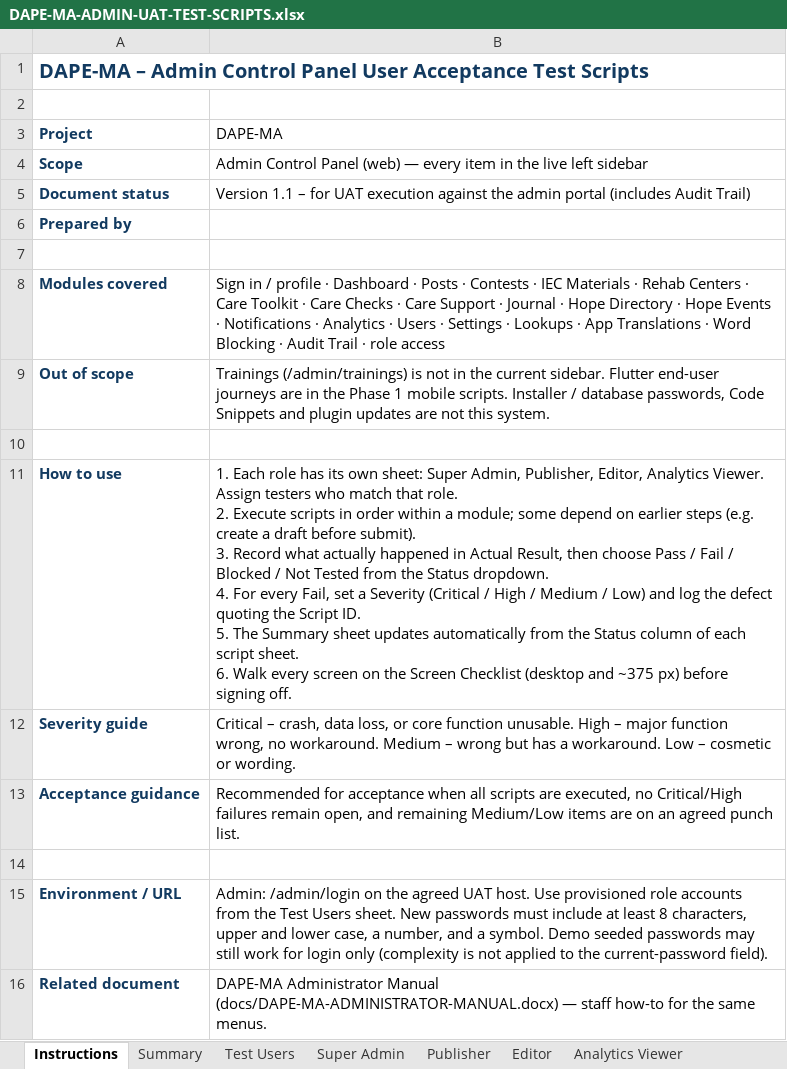
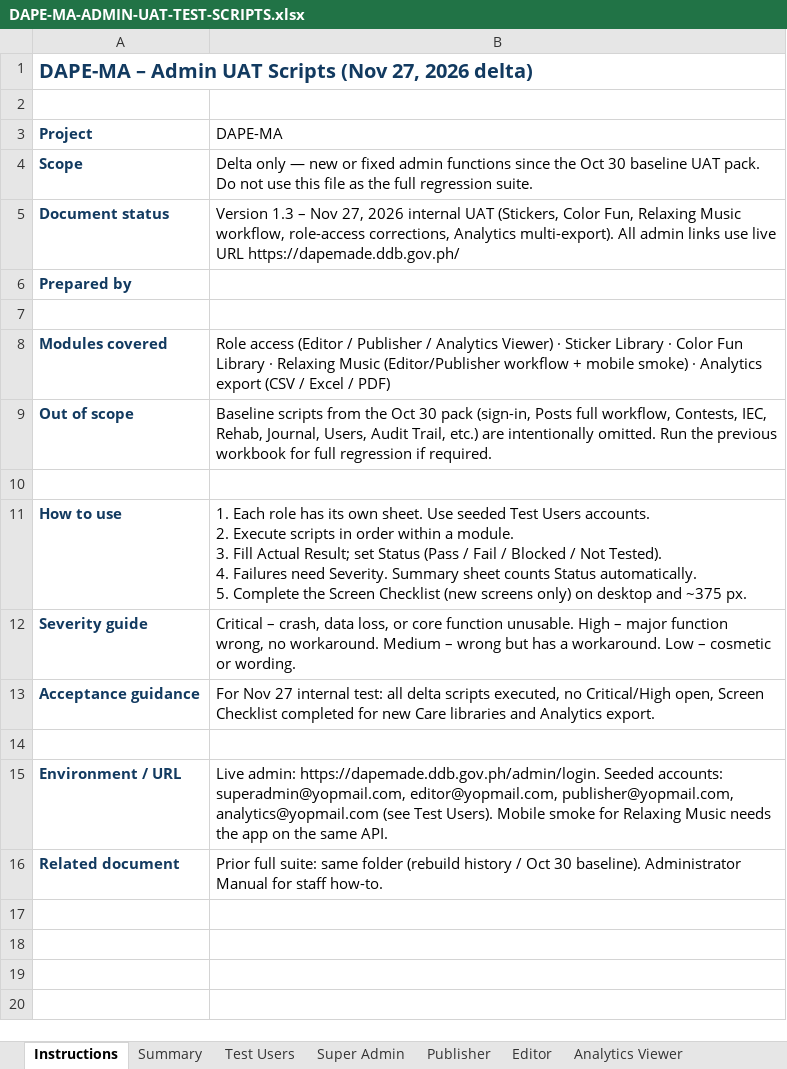
Before and after one commit to landogz/dapa-ma-laravel, an Excel workbook: docs/uat-admin-test-scripts/DAPE-MA-ADMIN-UAT-TEST-SCRIPTS.xlsx, sheet Instructions, drawn as a sheet; values as stored, in another font and other column widths than the file's, no borders; ↵ is a line break in a cell; the diff names each change by its address in the sheet, - before the commit and + after, or states it on an @@ line.

Commit message:
Add Relaxing Music editor/publisher workflow and ship the live APK.

```diff
--- a/docs/uat-admin-test-scripts/DAPE-MA-ADMIN-UAT-TEST-SCRIPTS.xlsx (sheet Instructions)
+++ b/docs/uat-admin-test-scripts/DAPE-MA-ADMIN-UAT-TEST-SCRIPTS.xlsx (sheet Instructions)
-A1 (Project): …– Admin Control Panel User Acceptance Test Scripts
+A1 (Project): …– Admin UAT Scripts (Nov 27, 2026 delta)
-B4 (DAPE-MA): Admin Control Panel (web) — every item in the live left sidebar
+B4 (DAPE-MA): Delta only — new or fixed admin functions since the Oct 30 baseline UAT pack. Do not use this file as the full regression suite.
-B5 (DAPE-MA): Version 1.1 – for UAT execution against the admin portal (includes Audit Trail)
+B5 (DAPE-MA): Version 1.3 – Nov 27, 2026 internal UAT (Stickers, Color Fun, Relaxing Music workflow, role-access corrections, Analytics multi-export). All admin links use live URL https://dapemade.ddb.gov.ph/
-B8 (DAPE-MA): Sign in / profile · Dashboard · Posts · Contests · IEC Materials · Rehab Centers · Care Toolkit · Care Checks · Care Support · Journal · Hope Directory · Hope Events · Notifications · Analytics · Users · Settings · Lookups · App Translations · Word Blocking · Audit Trail · role access
+B8 (DAPE-MA): Role access (Editor / Publisher / Analytics Viewer) · Sticker Library · Color Fun Library · Relaxing Music (Editor/Publisher workflow + mobile smoke) · Analytics export (CSV / Excel / PDF)
-B9 (DAPE-MA): Trainings (/admin/trainings) is not in the current sidebar. Flutter end-user journeys are in the Phase 1 mobile scripts. Installer / database passwords, Code Snippets and plugin updates are not this system.
+B9 (DAPE-MA): Baseline scripts from the Oct 30 pack (sign-in, Posts full workflow, Contests, IEC, Rehab, Journal, Users, Audit Trail, etc.) are intentionally omitted. Run the previous workbook for full regression if required.
-B11 (DAPE-MA): …its own sheet: Super Admin, Publisher, Editor, Analytics Viewer. Assign testers who match that role. ↵ 2. Execute scripts in order within a module; some depend on earlier steps (e.g. create a draft before submit). ↵ 3. Record what actually happened in Actual Result, then choose Pass / Fail / Blocked / Not Tested from the Status dropdown. ↵ 4. For every Fail, set a Severity (Critical / High / Medium / Low) and log the defect quoting the Script ID. ↵ 5. The Summary sheet updates automatically from the Status column of each script sheet. ↵ 6. Walk every screen on the Screen Checklist (desktop and ~375 px) before signing off.
+B11 (DAPE-MA): …its own sheet. Use seeded Test Users accounts. ↵ 2. Execute scripts in order within a module. ↵ 3. Fill Actual Result; set Status (Pass / Fail / Blocked / Not Tested). ↵ 4. Failures need Severity. Summary sheet counts Status automatically. ↵ 5. Complete the Screen Checklist (new screens only) on desktop and ~375 px.
-B13 (DAPE-MA): Recommended for acceptance when all scripts are executed, no Critical/High failures remain open, and remaining Medium/Low items are on an agreed punch list.
+B13 (DAPE-MA): For Nov 27 internal test: all delta scripts executed, no Critical/High open, Screen Checklist completed for new Care libraries and Analytics export.
-B15 (DAPE-MA): Admin: /admin/login on the agreed UAT host. Use provisioned role accounts from the Test Users sheet. New passwords must include at least 8 characters, upper and lower case, a number, and a symbol. Demo seeded passwords may still work for login only (complexity is not applied to the current-password field).
+B15 (DAPE-MA): Live admin: https://dapemade.ddb.gov.ph/admin/login. Seeded accounts: superadmin@yopmail.com, editor@yopmail.com, publisher@yopmail.com, analytics@yopmail.com (see Test Users). Mobile smoke for Relaxing Music needs the app on the same API.
-B16 (DAPE-MA): DAPE-MA Administrator Manual (docs/DAPE-MA-ADMINISTRATOR-MANUAL.docx) — staff how-to for the same menus.
+B16 (DAPE-MA): Prior full suite: same folder (rebuild history / Oct 30 baseline). Administrator Manual for staff how-to.
```
Also changed, not shown: sheet Super Admin, sheet Screen Checklist, sheet Publisher, sheet Editor, sheet Analytics Viewer, sheet Summary, 1 more sheet, formulas that keep their value, 20 other files.
